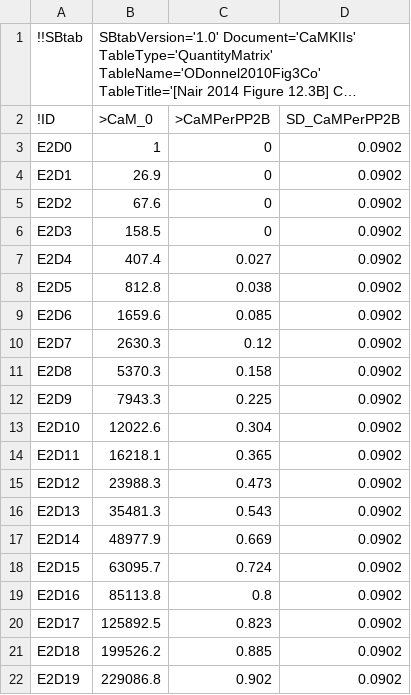
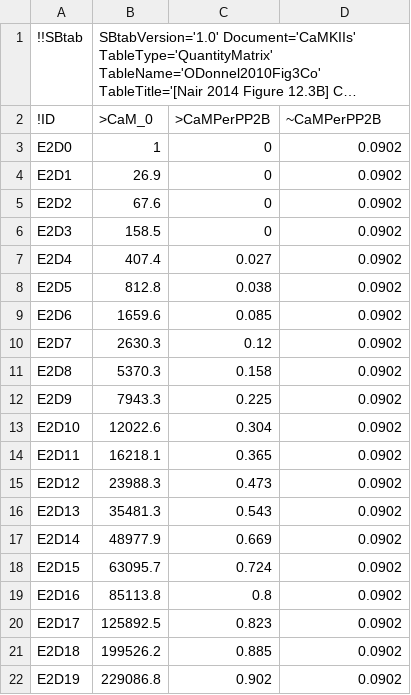
Before and after one commit to icpm-kth/uqsa, a TSV file: inst/extdata/CaMKII/ODonnel2010Fig3Co.tsv, drawn as a sheet; long unchanged cells end in …; the diff names each change by its address in the sheet, - before the commit and + after, or states it on an @@ line.

```diff
--- a/inst/extdata/CaMKII/ODonnel2010Fig3Co.tsv
+++ b/inst/extdata/CaMKII/ODonnel2010Fig3Co.tsv
-D2: SD_CaMPerPP2B
+D2: ~CaMPerPP2B
```
Also changed, not shown: inst/extdata/CaMKII/Bradshaw2003Fig2E.tsv, inst/extdata/CaMKII/Shifman2006Fig1Bsq.tsv, 6 other files.
